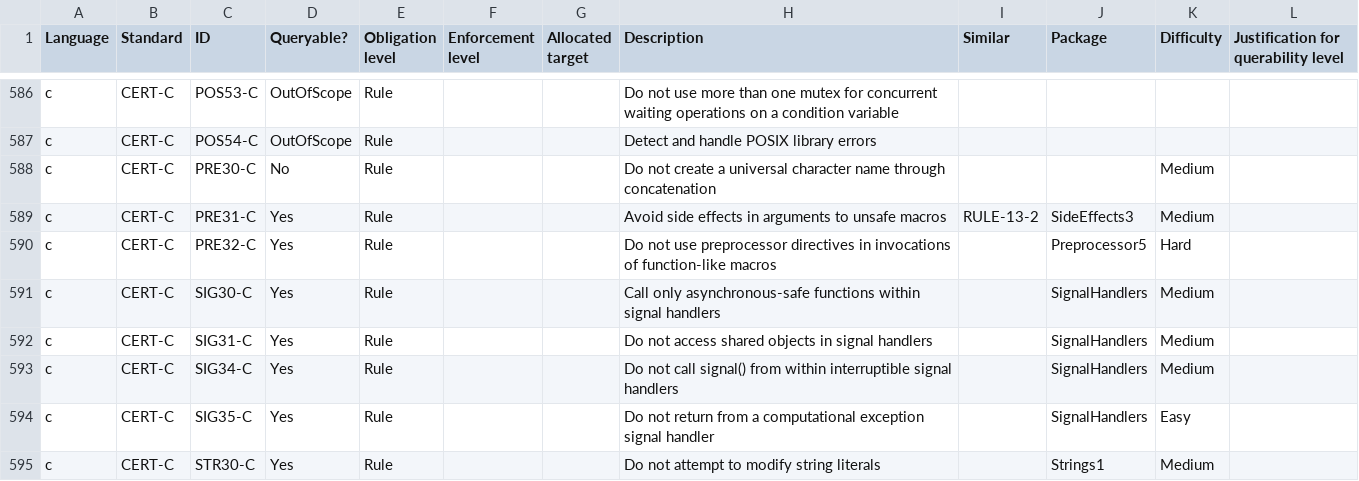
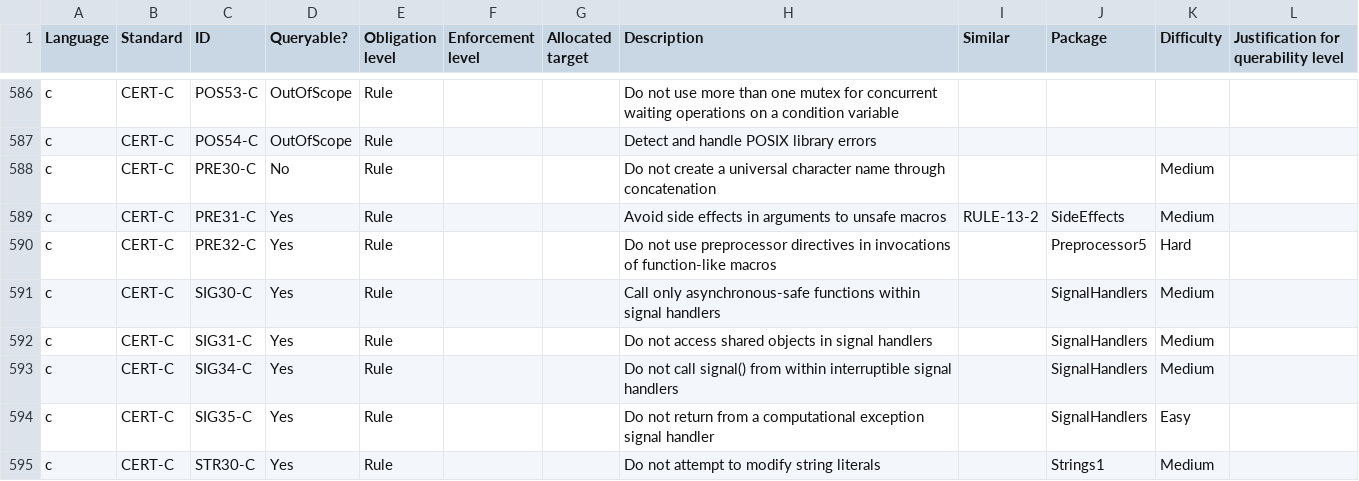
Before and after one commit to github/codeql-coding-standards, a CSV file: rules.csv, drawn as a sheet; only a part is shown, gaps mark what is left out.

Commit message:
Remove PRE31-C from side effects 3

```diff
--- a/rules.csv
+++ b/rules.csv
@@ -588,3 +588,3 @@ c,CERT-C,POS54-C,OutOfScope,Rule,,,Detect and handle POSIX library errors,,,,
 c,CERT-C,PRE30-C,No,Rule,,,Do not create a universal character name through concatenation,,,Medium,
-c,CERT-C,PRE31-C,Yes,Rule,,,Avoid side effects in arguments to unsafe macros,RULE-13-2,SideEffects3,Medium,
+c,CERT-C,PRE31-C,Yes,Rule,,,Avoid side effects in arguments to unsafe macros,RULE-13-2,SideEffects,Medium,
 c,CERT-C,PRE32-C,Yes,Rule,,,Do not use preprocessor directives in invocations of function-like macros,,Preprocessor5,Hard,
```
